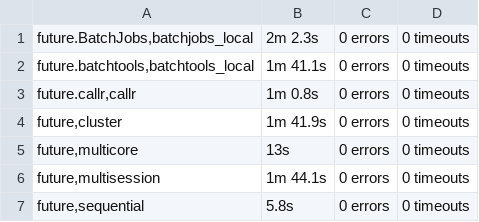
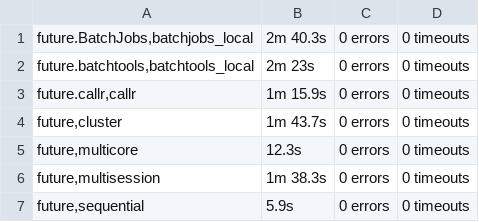
Before and after one commit to HenrikBengtsson/future.tests, a TSV file: backend_results/summary.tsv, drawn as a sheet.

Commit message:
RESULTS: Rerun w future 1.15.0-9000

```diff
--- a/backend_results/summary.tsv
+++ b/backend_results/summary.tsv
@@ -1,7 +1,7 @@
-future.BatchJobs,batchjobs_local	2m 2.3s	0 errors	0 timeouts
-future.batchtools,batchtools_local	1m 41.1s	0 errors	0 timeouts
-future.callr,callr	1m 0.8s	0 errors	0 timeouts
-future,cluster	1m 41.9s	0 errors	0 timeouts
-future,multicore	13s	0 errors	0 timeouts
-future,multisession	1m 44.1s	0 errors	0 timeouts
-future,sequential	5.8s	0 errors	0 timeouts
+future.BatchJobs,batchjobs_local	2m 40.3s	0 errors	0 timeouts
+future.batchtools,batchtools_local	2m 23s	0 errors	0 timeouts
+future.callr,callr	1m 15.9s	0 errors	0 timeouts
+future,cluster	1m 43.7s	0 errors	0 timeouts
+future,multicore	12.3s	0 errors	0 timeouts
+future,multisession	1m 38.3s	0 errors	0 timeouts
+future,sequential	5.9s	0 errors	0 timeouts
```
Also changed, not shown: 7 other files.
